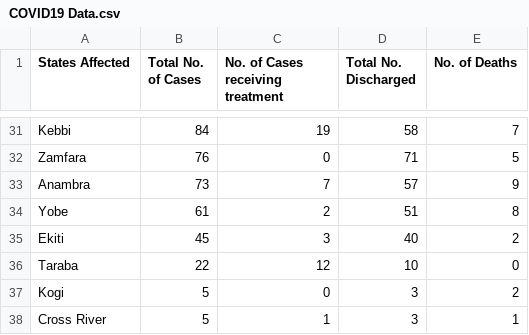
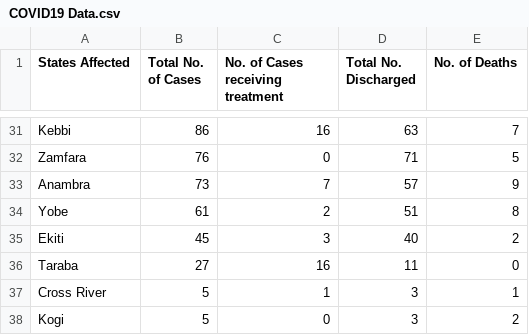
Before and after one commit to DamilolaAjayi/Covid19-NG-Tracker, a CSV file: src/main/resources/COVID19 Data.csv, drawn as a sheet; only a part is shown, gaps mark what is left out; the diff covers the shown part only; the diff names each change by its address in the sheet, - before the commit and + after, or states it on an @@ line.

```diff
--- a/src/main/resources/COVID19 Data.csv
+++ b/src/main/resources/COVID19 Data.csv
-B31 (Total No. of Cases): 84
+B31 (Total No. of Cases): 86
-C31 (No. of Cases receiving treatment): 19
+C31 (No. of Cases receiving treatment): 16
-D31 (Total No. Discharged): 58
+D31 (Total No. Discharged): 63
-B36 (Total No. of Cases): 22
+B36 (Total No. of Cases): 27
-C36 (No. of Cases receiving treatment): 12
+C36 (No. of Cases receiving treatment): 16
-D36 (Total No. Discharged): 10
+D36 (Total No. Discharged): 11
@@ row 38 moved to row 37: Cross River @@
```
Also changed, not shown: 3 added rows, 3 removed rows and 58 edited cells elsewhere in this file.
